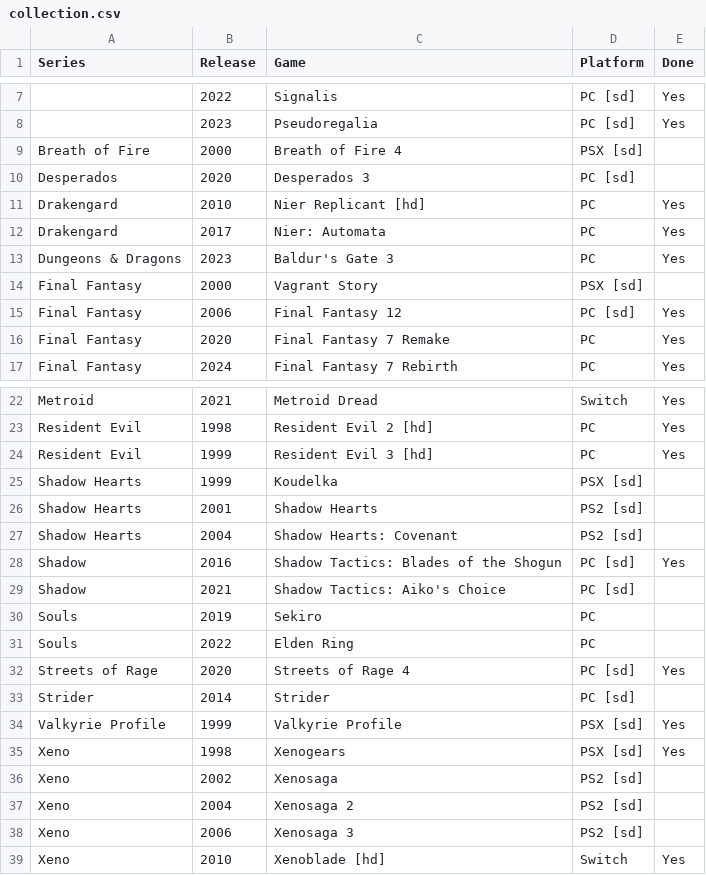
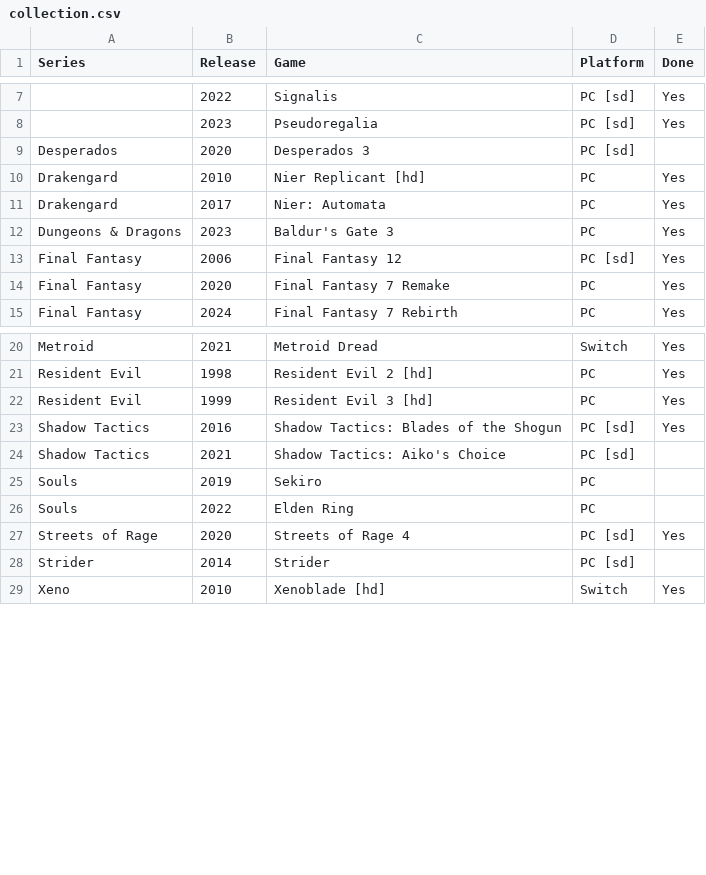
Before and after one commit to seriouslyunderappreciated/seriouslyunderappreciated.github.io, a CSV file: resources/collection.csv, drawn as a sheet; only a part is shown, gaps mark what is left out; the diff covers the shown part only.

Commit message:
Update collection.csv

```diff
--- a/resources/collection.csv
+++ b/resources/collection.csv
@@ -8,3 +8,2 @@ Series,Release,Game,Platform,Done
 ,2023,Pseudoregalia,PC [sd],Yes
-Breath of Fire,2000,Breath of Fire 4,PSX [sd],
 Desperados,2020,Desperados 3,PC [sd],
@@ -13,3 +12,2 @@ Drakengard,2017,Nier: Automata,PC,Yes
 Dungeons & Dragons,2023,Baldur's Gate 3,PC,Yes
-Final Fantasy,2000,Vagrant Story,PSX [sd],
 Final Fantasy,2006,Final Fantasy 12,PC [sd],Yes
@@ -24,7 +22,4 @@ Resident Evil,1998,Resident Evil 2 [hd],PC,Yes
 Resident Evil,1999,Resident Evil 3 [hd],PC,Yes
-Shadow Hearts,1999,Koudelka,PSX [sd],
-Shadow Hearts,2001,Shadow Hearts,PS2 [sd],
-Shadow Hearts,2004,Shadow Hearts: Covenant,PS2 [sd],
-Shadow,2016,Shadow Tactics: Blades of the Shogun,PC [sd],Yes
-Shadow,2021,Shadow Tactics: Aiko's Choice,PC [sd],
+Shadow Tactics,2016,Shadow Tactics: Blades of the Shogun,PC [sd],Yes
+Shadow Tactics,2021,Shadow Tactics: Aiko's Choice,PC [sd],
 Souls,2019,Sekiro,PC,
@@ -33,7 +28,2 @@ Streets of Rage,2020,Streets of Rage 4,PC [sd],Yes
 Strider,2014,Strider,PC [sd],
-Valkyrie Profile,1999,Valkyrie Profile,PSX [sd],Yes
-Xeno,1998,Xenogears,PSX [sd],Yes
-Xeno,2002,Xenosaga,PS2 [sd],
-Xeno,2004,Xenosaga 2,PS2 [sd],
-Xeno,2006,Xenosaga 3,PS2 [sd],
 Xeno,2010,Xenoblade [hd],Switch,Yes
```
Also changed, not shown: 2 edited cells elsewhere in this file.
